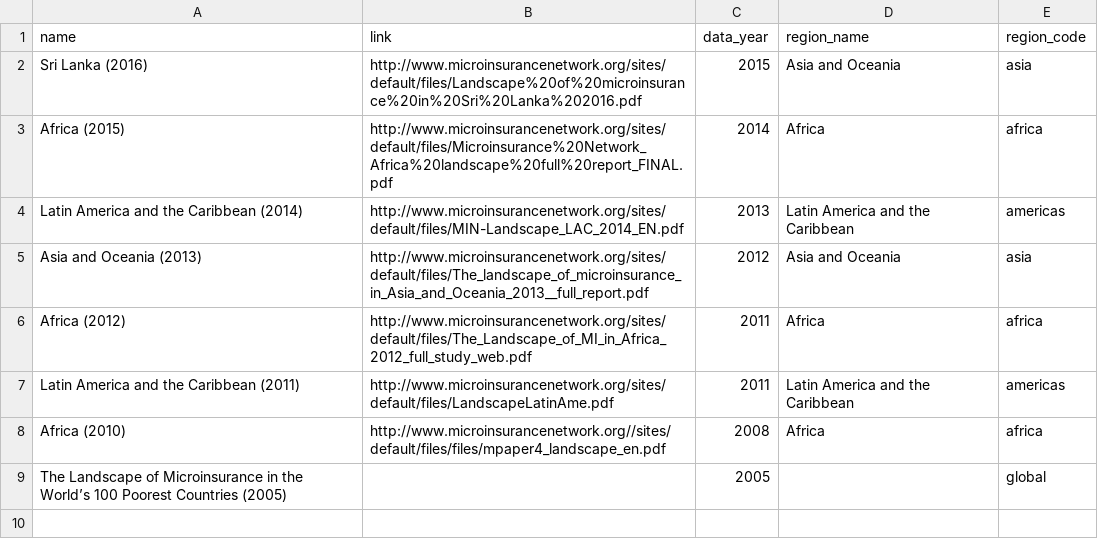
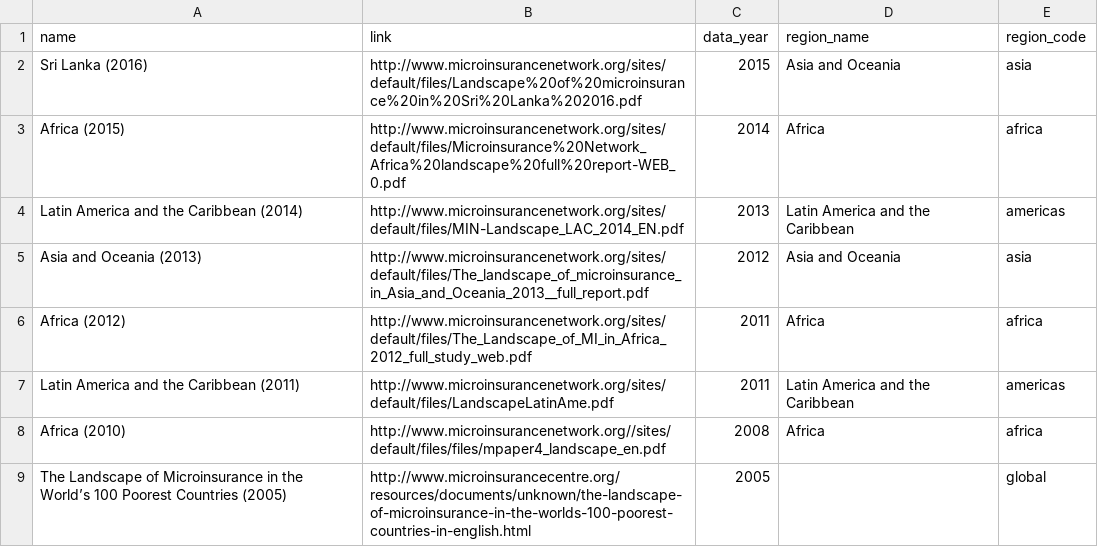
Before and after one commit to microinsurance-network/world-map-of-microinsurance, a CSV file: assets/data/studies.csv, drawn as a sheet.

Commit message:
Update studies.csv

```diff
--- a/assets/data/studies.csv
+++ b/assets/data/studies.csv
@@ -2,3 +2,3 @@ name,link,data_year,region_name,region_code
 Sri Lanka (2016),http://www.microinsurancenetwork.org/sites/default/files/Landscape%20of%20microinsurance%20in%20Sri%20Lanka%202016.pdf,2015,Asia and Oceania,asia
-Africa (2015),http://www.microinsurancenetwork.org/sites/default/files/Microinsurance%20Network_Africa%20landscape%20full%20report_FINAL.pdf,2014,Africa,africa
+Africa (2015),http://www.microinsurancenetwork.org/sites/default/files/Microinsurance%20Network_Africa%20landscape%20full%20report-WEB_0.pdf,2014,Africa,africa
 Latin America and the Caribbean (2014),http://www.microinsurancenetwork.org/sites/default/files/MIN-Landscape_LAC_2014_EN.pdf,2013,Latin America and the Caribbean,americas
@@ -8,2 +8,2 @@ Latin America and the Caribbean (2011),http://www.microinsurancenetwork.org/site
 Africa (2010),http://www.microinsurancenetwork.org//sites/default/files/files/mpaper4_landscape_en.pdf,2008,Africa,africa
-The Landscape of Microinsurance in the World’s 100 Poorest Countries (2005),,2005,,global
+The Landscape of Microinsurance in the World’s 100 Poorest Countries (2005),http://www.microinsurancecentre.org/resources/documents/unknown/the-landscape-of-microinsurance-in-the-worlds-100-poorest-countries-in-english.html,2005,,global
```
